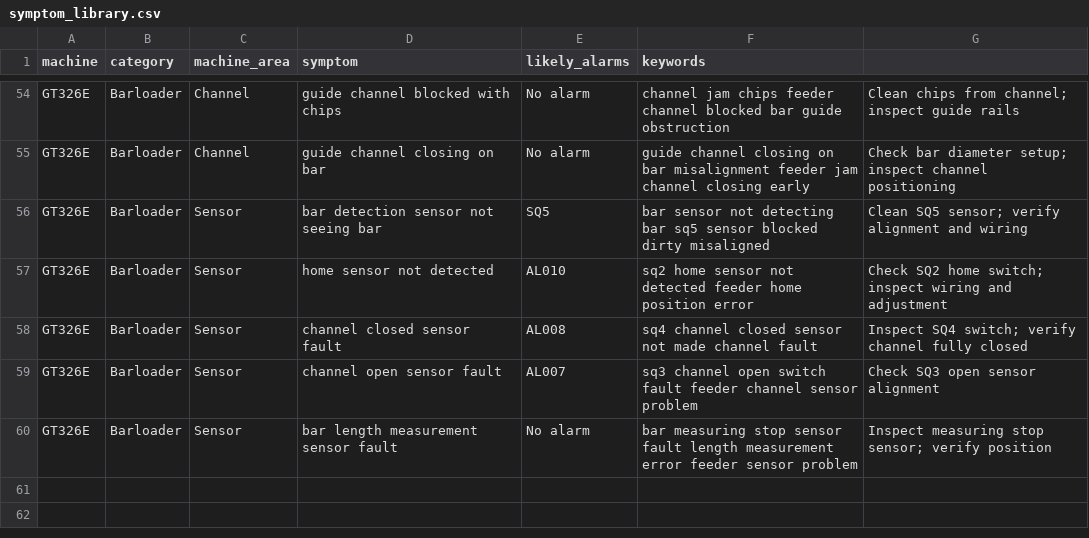
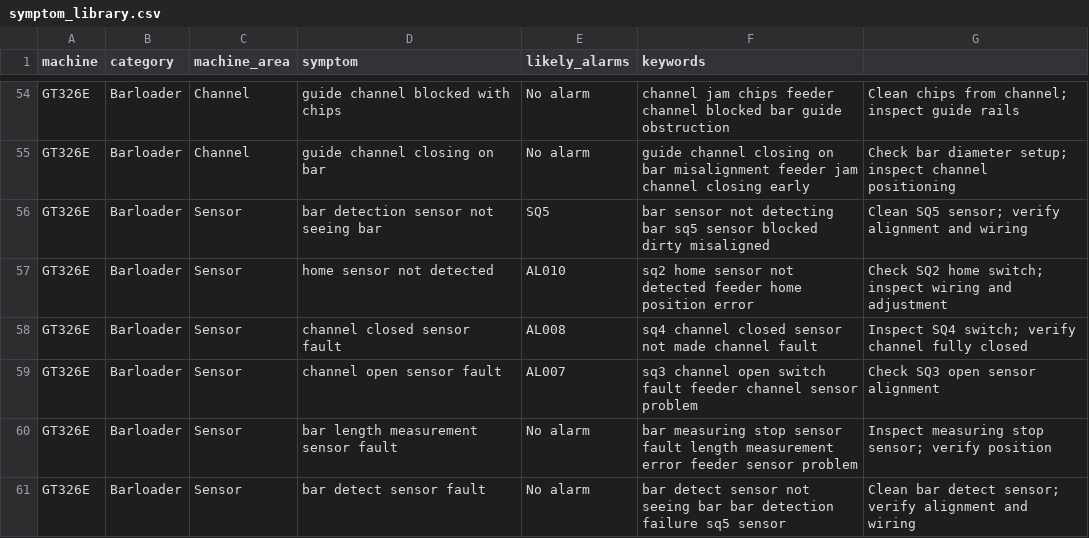
Before and after one commit to RepoRanger24/maintenance-troubleshooter, a CSV file: data/symptom_library.csv, drawn as a sheet; only a part is shown, gaps mark what is left out; the diff names each change by its address in the sheet, - before the commit and + after, or states it on an @@ line.

Commit message:
Update symptom_library.csv

```diff
--- a/data/symptom_library.csv
+++ b/data/symptom_library.csv
+row 61: GT326E | Barloader | Sensor | bar detect sensor fault | No alarm | bar detect sensor not seeing bar bar detection failure sq5 sensor | Clean bar detect sensor; verify alignment and wiring
```
